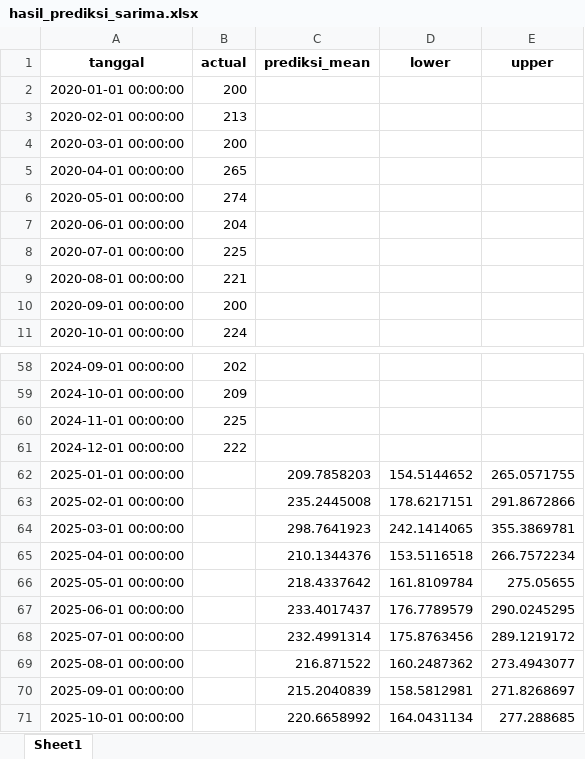
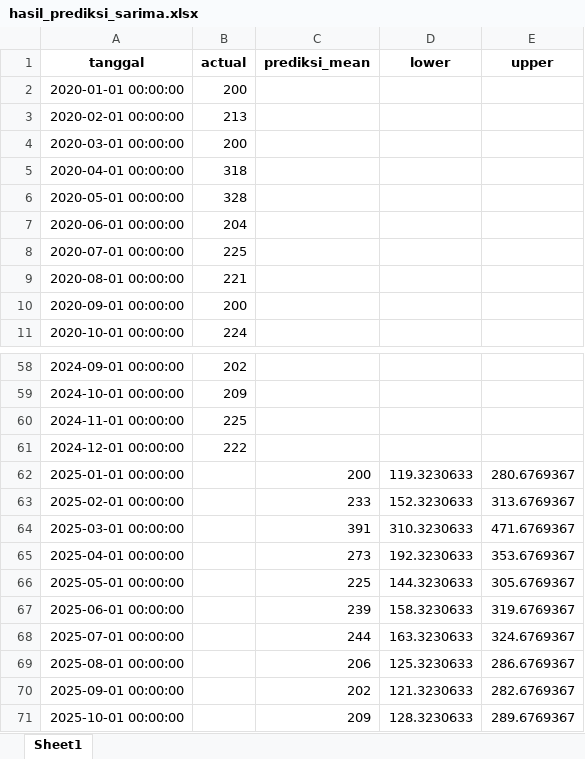
Before and after one commit to ylesayas/web_streamlit_sale_pisang, an Excel workbook: hasil_prediksi_sarima.xlsx, sheet Sheet1, drawn as a sheet; only a part is shown, gaps mark what is left out; values as stored, in another font and other column widths than the file's, no borders; the diff covers the shown part only; the diff names each change by its address in the sheet, - before the commit and + after, or states it on an @@ line.

Commit message:
Add files via upload

```diff
--- a/hasil_prediksi_sarima.xlsx (sheet Sheet1)
+++ b/hasil_prediksi_sarima.xlsx (sheet Sheet1)
-B5 (actual): 265
+B5 (actual): 318
-B6 (actual): 274
+B6 (actual): 328
-C62 (prediksi_mean): 209.7858203
+C62 (prediksi_mean): 200
-D62 (lower): 154.5144652
+D62 (lower): 119.3230633
-E62 (upper): 265.0571755
+E62 (upper): 280.6769367
-C63 (prediksi_mean): 235.2445008
+C63 (prediksi_mean): 233
-D63 (lower): 178.6217151
+D63 (lower): 152.3230633
-E63 (upper): 291.8672866
+E63 (upper): 313.6769367
-C64 (prediksi_mean): 298.7641923
+C64 (prediksi_mean): 391
-D64 (lower): 242.1414065
+D64 (lower): 310.3230633
-E64 (upper): 355.3869781
+E64 (upper): 471.6769367
-C65 (prediksi_mean): 210.1344376
+C65 (prediksi_mean): 273
-D65 (lower): 153.5116518
+D65 (lower): 192.3230633
-E65 (upper): 266.7572234
+E65 (upper): 353.6769367
-C66 (prediksi_mean): 218.4337642
+C66 (prediksi_mean): 225
-D66 (lower): 161.8109784
+D66 (lower): 144.3230633
-E66 (upper): 275.05655
+E66 (upper): 305.6769367
-C67 (prediksi_mean): 233.4017437
+C67 (prediksi_mean): 239
-D67 (lower): 176.7789579
+D67 (lower): 158.3230633
-E67 (upper): 290.0245295
+E67 (upper): 319.6769367
-C68 (prediksi_mean): 232.4991314
+C68 (prediksi_mean): 244
-D68 (lower): 175.8763456
+D68 (lower): 163.3230633
-E68 (upper): 289.1219172
+E68 (upper): 324.6769367
-C69 (prediksi_mean): 216.871522
+C69 (prediksi_mean): 206
-D69 (lower): 160.2487362
+D69 (lower): 125.3230633
-E69 (upper): 273.4943077
+E69 (upper): 286.6769367
-C70 (prediksi_mean): 215.2040839
+C70 (prediksi_mean): 202
-D70 (lower): 158.5812981
+D70 (lower): 121.3230633
-E70 (upper): 271.8268697
+E70 (upper): 282.6769367
-C71 (prediksi_mean): 220.6658992
+C71 (prediksi_mean): 209
-D71 (lower): 164.0431134
+D71 (lower): 128.3230633
-E71 (upper): 277.288685
+E71 (upper): 289.6769367
```
Also changed, not shown: 50 edited cells elsewhere in this sheet.
